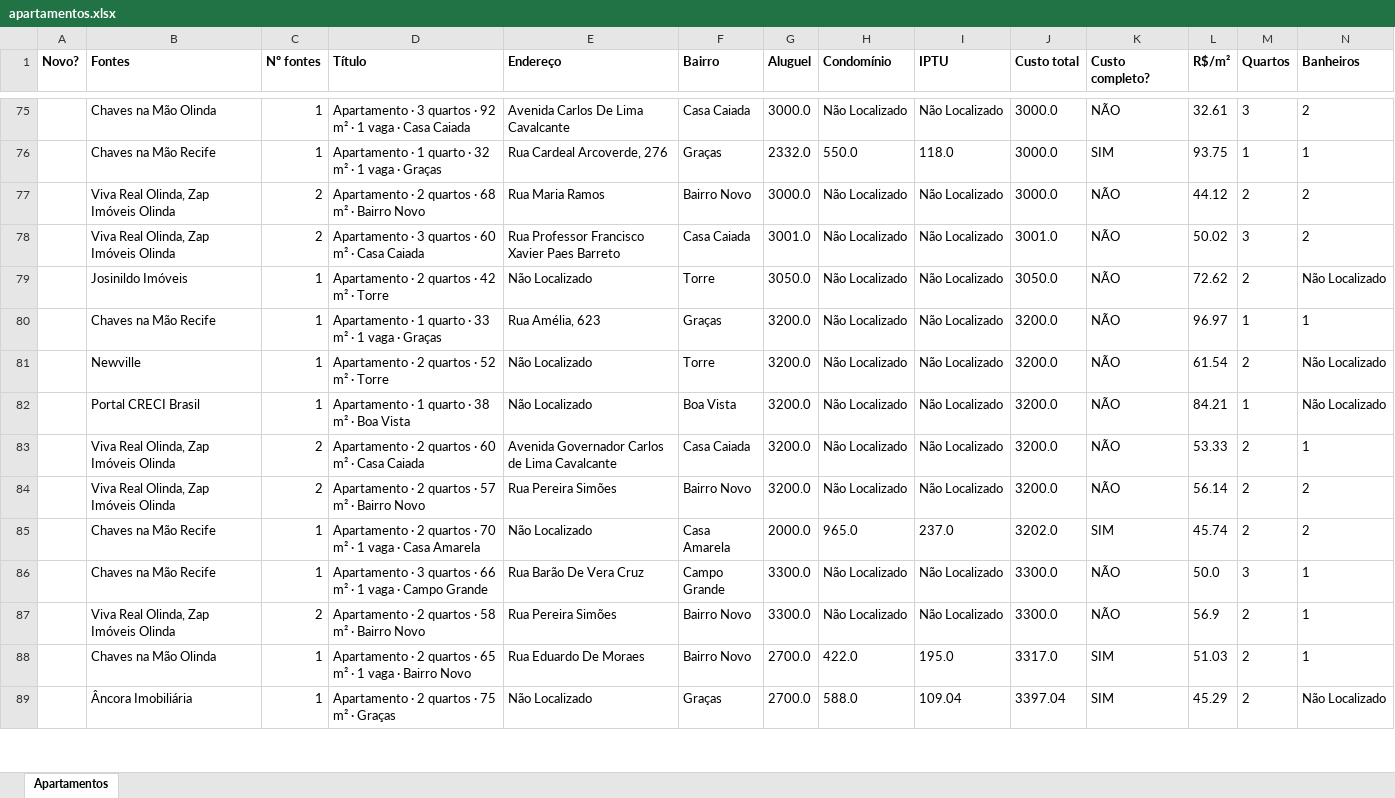
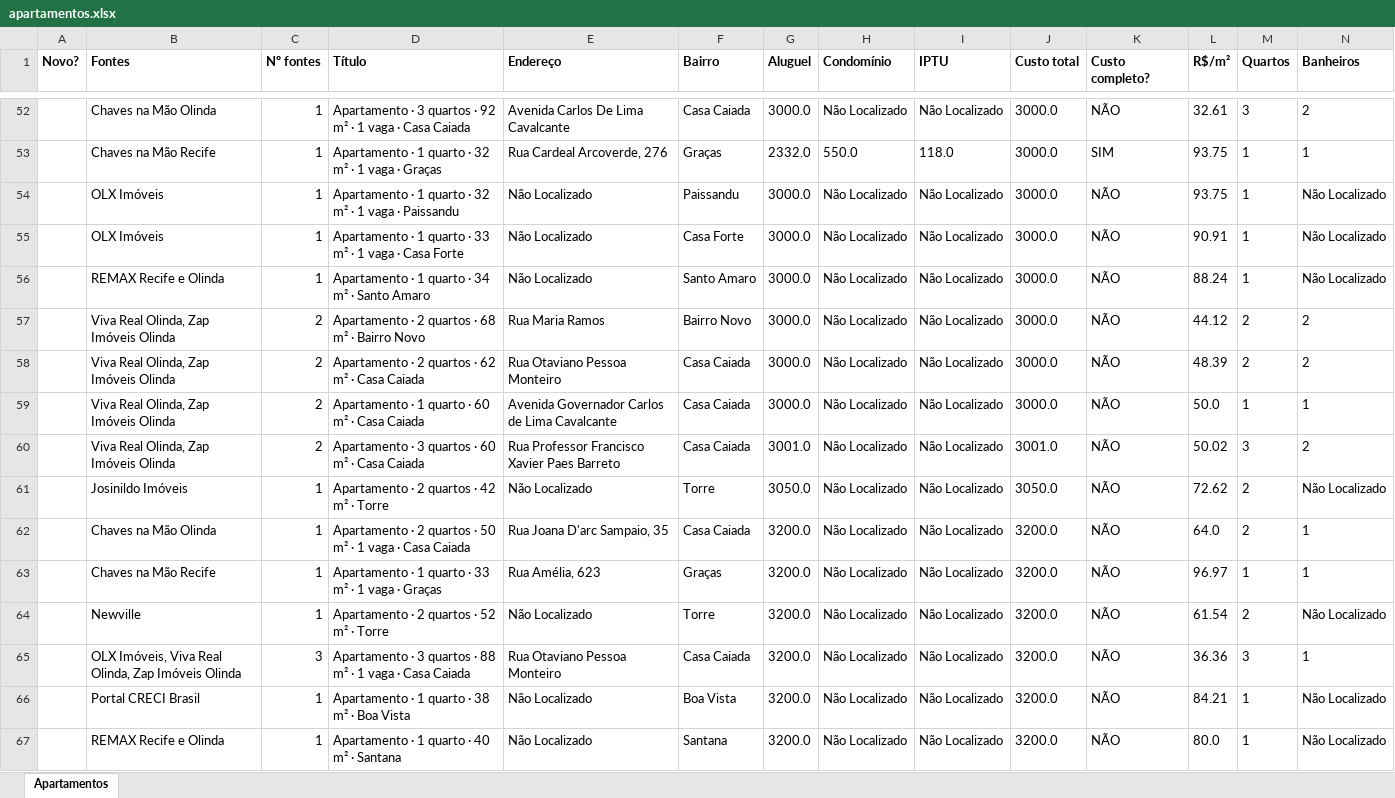
Before and after one commit to jlfig13/busca-imovel, an Excel workbook: saida/apartamentos.xlsx, sheet Apartamentos, drawn as a sheet; only a part is shown, gaps mark what is left out; the shorter side is filled out with more unchanged rows; values as stored, in another font and other column widths than the file's, no borders; rows hold the shown columns only; the diff covers the shown part only; the diff names each change by its address in the sheet, - before the commit and + after, or states it on an @@ line.

```diff
--- a/saida/apartamentos.xlsx (sheet Apartamentos)
+++ b/saida/apartamentos.xlsx (sheet Apartamentos)
+row 54:  | OLX Imóveis | 1 | Apartamento · 1 quarto · 32 m² · 1 vaga · Paissandu | Não Localizado | Paissandu | 3000.0 | Não Localizado | Não Localizado | 3000.0 | NÃO | 93.75 | 1 | Não Localizado
+row 55:  | OLX Imóveis | 1 | Apartamento · 1 quarto · 33 m² · 1 vaga · Casa Forte | Não Localizado | Casa Forte | 3000.0 | Não Localizado | Não Localizado | 3000.0 | NÃO | 90.91 | 1 | Não Localizado
+row 56:  | REMAX Recife e Olinda | 1 | Apartamento · 1 quarto · 34 m² · Santo Amaro | Não Localizado | Santo Amaro | 3000.0 | Não Localizado | Não Localizado | 3000.0 | NÃO | 88.24 | 1 | Não Localizado
+row 58:  | Viva Real Olinda, Zap Imóveis Olinda | 2 | Apartamento · 2 quartos · 62 m² · Casa Caiada | Rua Otaviano Pessoa Monteiro | Casa Caiada | 3000.0 | Não Localizado | Não Localizado | 3000.0 | NÃO | 48.39 | 2 | 2
+row 59:  | Viva Real Olinda, Zap Imóveis Olinda | 2 | Apartamento · 1 quarto · 60 m² · Casa Caiada | Avenida Governador Carlos de Lima Cavalcante | Casa Caiada | 3000.0 | Não Localizado | Não Localizado | 3000.0 | NÃO | 50.0 | 1 | 1
+row 62:  | Chaves na Mão Olinda | 1 | Apartamento · 2 quartos · 50 m² · 1 vaga · Casa Caiada | Rua Joana D'arc Sampaio, 35 | Casa Caiada | 3200.0 | Não Localizado | Não Localizado | 3200.0 | NÃO | 64.0 | 2 | 1
+row 65:  | OLX Imóveis, Viva Real Olinda, Zap Imóveis Olinda | 3 | Apartamento · 3 quartos · 88 m² · 1 vaga · Casa Caiada | Rua Otaviano Pessoa Monteiro | Casa Caiada | 3200.0 | Não Localizado | Não Localizado | 3200.0 | NÃO | 36.36 | 3 | 1
+row 67:  | REMAX Recife e Olinda | 1 | Apartamento · 1 quarto · 40 m² · Santana | Não Localizado | Santana | 3200.0 | Não Localizado | Não Localizado | 3200.0 | NÃO | 80.0 | 1 | Não Localizado
```
Also changed, not shown: 35 added rows, 35 removed rows and 136 edited cells elsewhere in this sheet, 2 other files.
